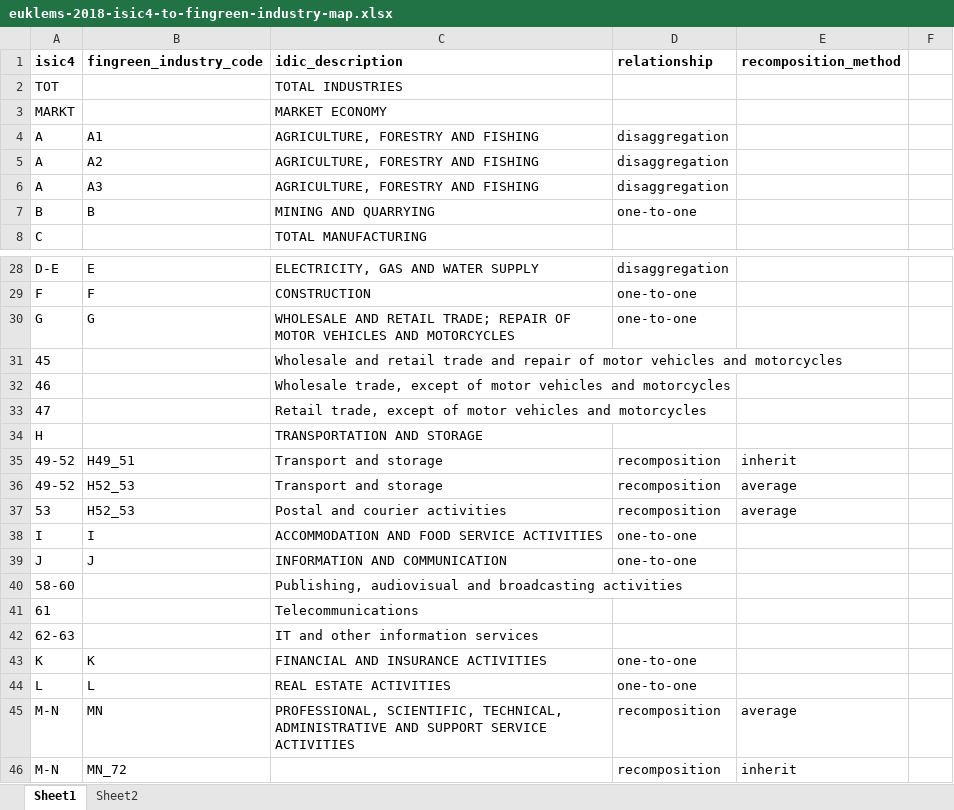
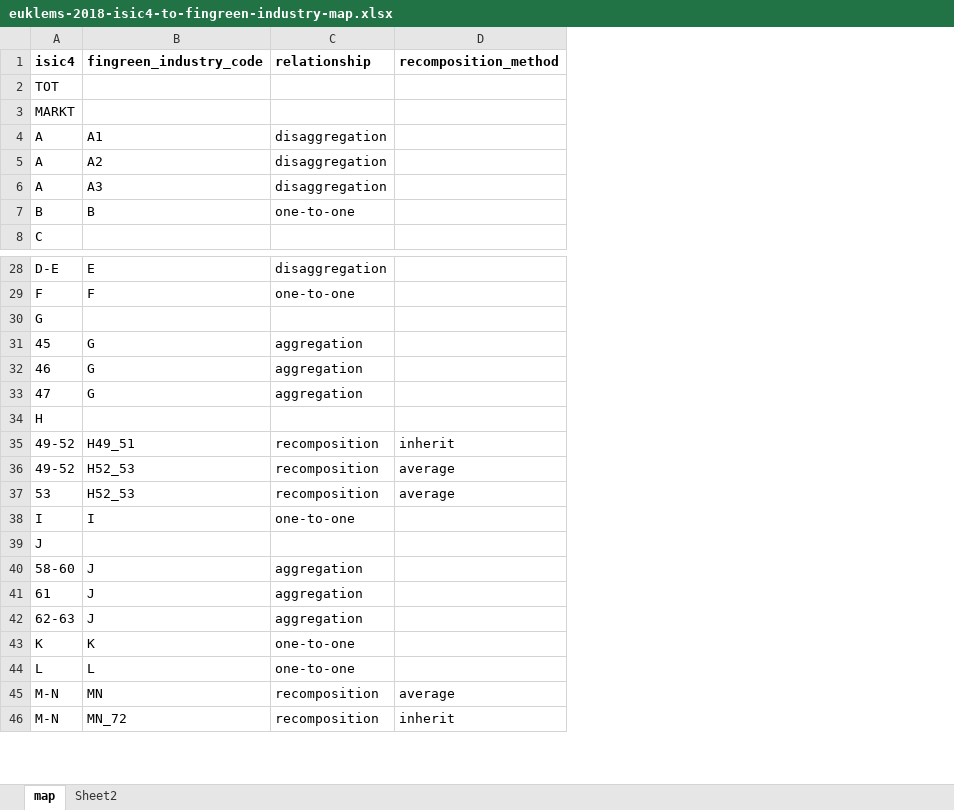
Before and after one commit to sisu-fingreen/fingreen-data, an Excel workbook: source-data/mappings/euklems-2018-isic4-to-fingreen-industry-map.xlsx, sheet map, drawn as a sheet; only a part is shown, gaps mark what is left out; values as stored, in another font and other column widths than the file's, no borders; removed rows and columns are numbered as before the commit, all else as after; the diff names each change by its address in the sheet, - before the commit and + after, or states it on an @@ line.

Commit message:
depreciation calc working, except ST industries

```diff
--- a/source-data/mappings/euklems-2018-isic4-to-fingreen-industry-map.xlsx (sheet map)
+++ b/source-data/mappings/euklems-2018-isic4-to-fingreen-industry-map.xlsx (sheet map)
-sheet tab: Sheet1
+sheet tab: map
-column C (idic_description), rows 2-8: TOTAL INDUSTRIES | MARKET ECONOMY | AGRICULTURE, FORESTRY AND FISHING | AGRICULTURE, FORESTRY AND FISHING | AGRICULTURE, FORESTRY AND FISHING | MINING AND QUARRYING | TOTAL MANUFACTURING; rows 28-45: ELECTRICITY, GAS AND WATER SUPPLY | CONSTRUCTION | WHOLESALE AND RETAIL TRADE; REPAIR OF MOTOR VEHICLES AND MOTORCYCLES | Wholesale and retail trade and repair of motor vehicles and motorcycles | Wholesale trade, except of motor vehicles and motorcycles | Retail trade, except of motor vehicles and motorcycles | TRANSPORTATION AND STORAGE | Transport and storage | Transport and storage | Postal and courier activities | ACCOMMODATION AND FOOD SERVICE ACTIVITIES | INFORMATION AND COMMUNICATION | Publishing, audiovisual and broadcasting activities | Telecommunications | IT and other information services | FINANCIAL AND INSURANCE ACTIVITIES | REAL ESTATE ACTIVITIES | PROFESSIONAL, SCIENTIFIC, TECHNICAL, ADMINISTRATIVE AND SUPPORT SERVICE ACTIVITIES
-column F, empty
-B30 (fingreen_industry_code): G
+B30 (fingreen_industry_code): (empty)
-C30 (relationship): one-to-one
+C30 (relationship): (empty)
-B31:B33 (fingreen_industry_code): (empty)
+B31:B33 (fingreen_industry_code): G
-C31:C33 (relationship): (empty)
+C31:C33 (relationship): aggregation
-B39 (fingreen_industry_code): J
+B39 (fingreen_industry_code): (empty)
-C39 (relationship): one-to-one
+C39 (relationship): (empty)
-B40:B42 (fingreen_industry_code): (empty)
+B40:B42 (fingreen_industry_code): J
-C40:C42 (relationship): (empty)
+C40:C42 (relationship): aggregation
```
Also changed, not shown: sheet Sheet2, 1 other file.
